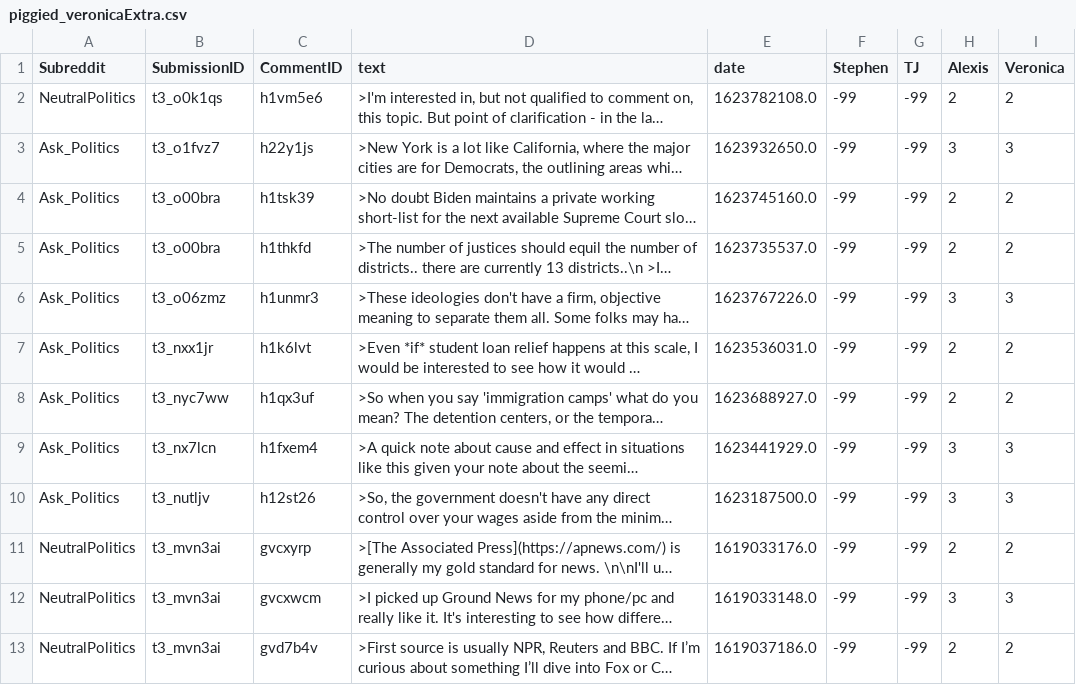
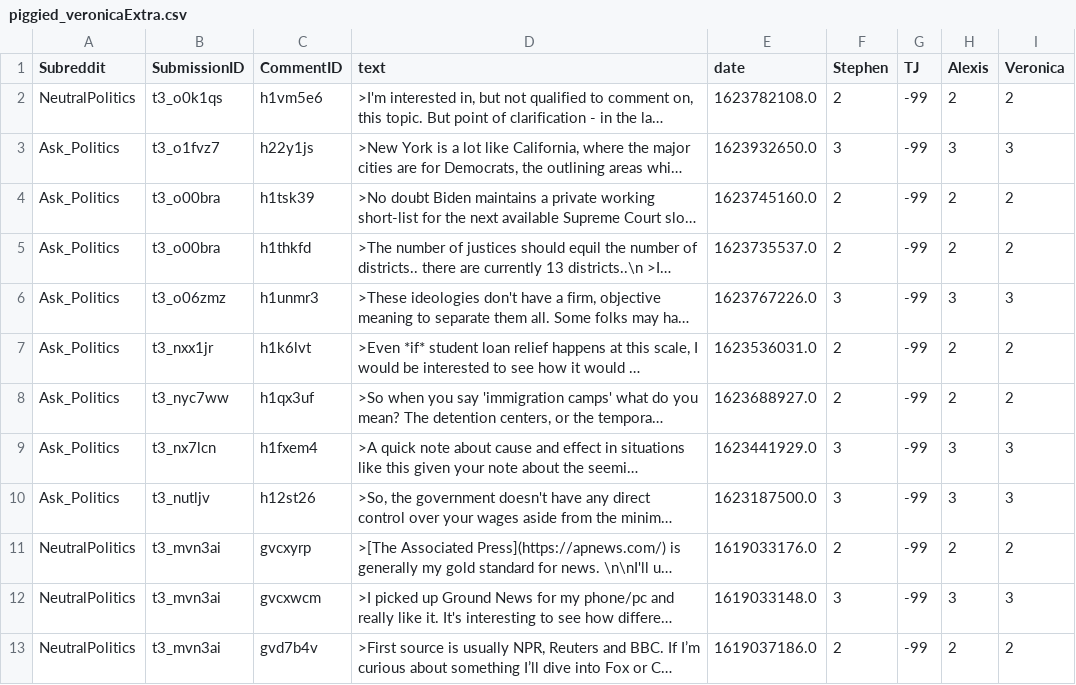
Before and after one commit to TromboneDavies/PolarOps, a CSV file: HandTag/piggied_veronicaExtra.csv, drawn as a sheet; long unchanged cells end in …; the diff names each change by its address in the sheet, - before the commit and + after, or states it on an @@ line.

Commit message:
Stephen assessment of veronicaExtra (#27)

```diff
--- a/HandTag/piggied_veronicaExtra.csv
+++ b/HandTag/piggied_veronicaExtra.csv
-F2 (Stephen): -99
+F2 (Stephen): 2
-F3 (Stephen): -99
+F3 (Stephen): 3
-F4:F5 (Stephen): -99
+F4:F5 (Stephen): 2
-F6 (Stephen): -99
+F6 (Stephen): 3
-F7:F8 (Stephen): -99
+F7:F8 (Stephen): 2
-F9:F10 (Stephen): -99
+F9:F10 (Stephen): 3
-F11 (Stephen): -99
+F11 (Stephen): 2
-F12 (Stephen): -99
+F12 (Stephen): 3
-F13 (Stephen): -99
+F13 (Stephen): 2
```
